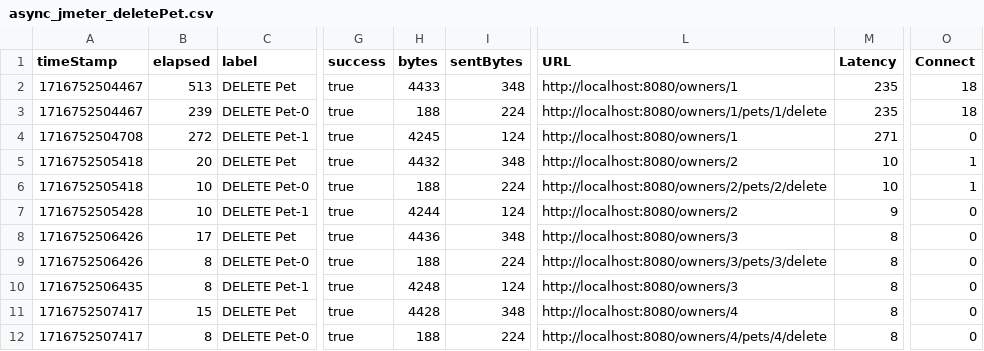
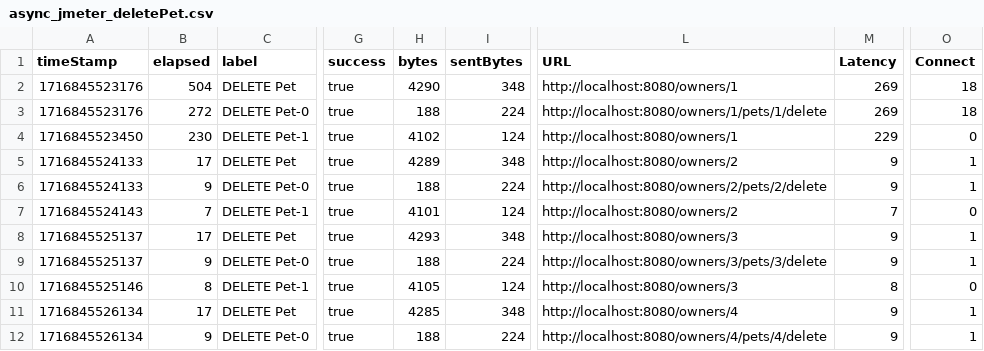
Before and after one commit to NunoMarmeleiro/spring-petclinic, a CSV file: jmeter/data/async_jmeter_deletePet.csv, drawn as a sheet; only a part is shown, gaps mark what is left out; the diff covers the shown part only; the diff names each change by its address in the sheet, - before the commit and + after, or states it on an @@ line.

```diff
--- a/jmeter/data/async_jmeter_deletePet.csv
+++ b/jmeter/data/async_jmeter_deletePet.csv
-A2:A3 (timeStamp): 1716752504467
+A2:A3 (timeStamp): 1716845523176
-B2 (elapsed): 513
+B2 (elapsed): 504
-H2 (bytes): 4433
+H2 (bytes): 4290
-M2:M3 (Latency): 235
+M2:M3 (Latency): 269
-B3 (elapsed): 239
+B3 (elapsed): 272
-A4 (timeStamp): 1716752504708
+A4 (timeStamp): 1716845523450
-B4 (elapsed): 272
+B4 (elapsed): 230
-H4 (bytes): 4245
+H4 (bytes): 4102
-M4 (Latency): 271
+M4 (Latency): 229
-A5:A6 (timeStamp): 1716752505418
+A5:A6 (timeStamp): 1716845524133
-B5 (elapsed): 20
+B5 (elapsed): 17
-H5 (bytes): 4432
+H5 (bytes): 4289
-M5:M6 (Latency): 10
+M5:M6 (Latency): 9
-B6 (elapsed): 10
+B6 (elapsed): 9
-A7 (timeStamp): 1716752505428
+A7 (timeStamp): 1716845524143
-B7 (elapsed): 10
+B7 (elapsed): 7
-H7 (bytes): 4244
+H7 (bytes): 4101
-M7 (Latency): 9
+M7 (Latency): 7
-A8:A9 (timeStamp): 1716752506426
+A8:A9 (timeStamp): 1716845525137
-H8 (bytes): 4436
+H8 (bytes): 4293
-M8:M9 (Latency): 8
+M8:M9 (Latency): 9
-O8:O9 (Connect): 0
+O8:O9 (Connect): 1
-B9 (elapsed): 8
+B9 (elapsed): 9
-A10 (timeStamp): 1716752506435
+A10 (timeStamp): 1716845525146
-H10 (bytes): 4248
+H10 (bytes): 4105
-A11:A12 (timeStamp): 1716752507417
+A11:A12 (timeStamp): 1716845526134
-B11 (elapsed): 15
+B11 (elapsed): 17
-H11 (bytes): 4428
+H11 (bytes): 4285
-M11:M12 (Latency): 8
+M11:M12 (Latency): 9
-O11:O12 (Connect): 0
+O11:O12 (Connect): 1
-B12 (elapsed): 8
+B12 (elapsed): 9
```
Also changed, not shown: 68 edited cells elsewhere in this file, jmeter/data/async_jmeter_rest.csv, jmeter/data/monolith_jmeter_deleteOwner.csv, 8 other files.
